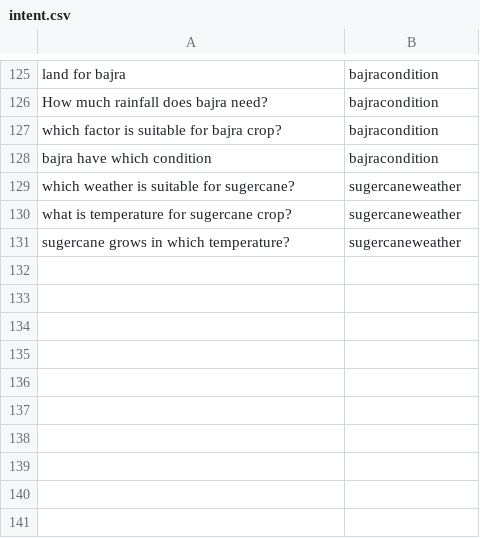
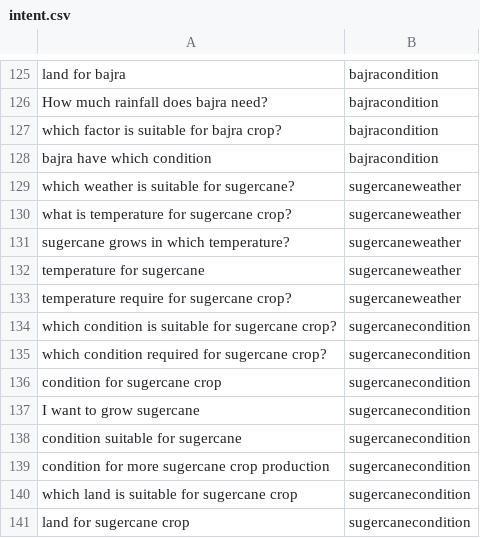
Before and after one commit to cutegirl520/SmartFarm-Assistant-NLP-ANN, a CSV file: datasets/intent.csv, drawn as a sheet; only a part is shown, gaps mark what is left out; the diff names each change by its address in the sheet, - before the commit and + after, or states it on an @@ line.

Commit message:
Personal vocabulary extension

```diff
--- a/datasets/intent.csv
+++ b/datasets/intent.csv
+row 132: temperature for sugercane | sugercaneweather
+row 133: temperature require for sugercane crop? | sugercaneweather
+row 134: which condition is suitable for sugercane crop? | sugercanecondition
+row 135: which condition required for sugercane crop? | sugercanecondition
+row 136: condition for sugercane crop | sugercanecondition
+row 137: I want to grow sugercane | sugercanecondition
+row 138: condition suitable for sugercane | sugercanecondition
+row 139: condition for more sugercane crop production | sugercanecondition
+row 140: which land is suitable for sugercane crop | sugercanecondition
+row 141: land for sugercane crop | sugercanecondition
```
